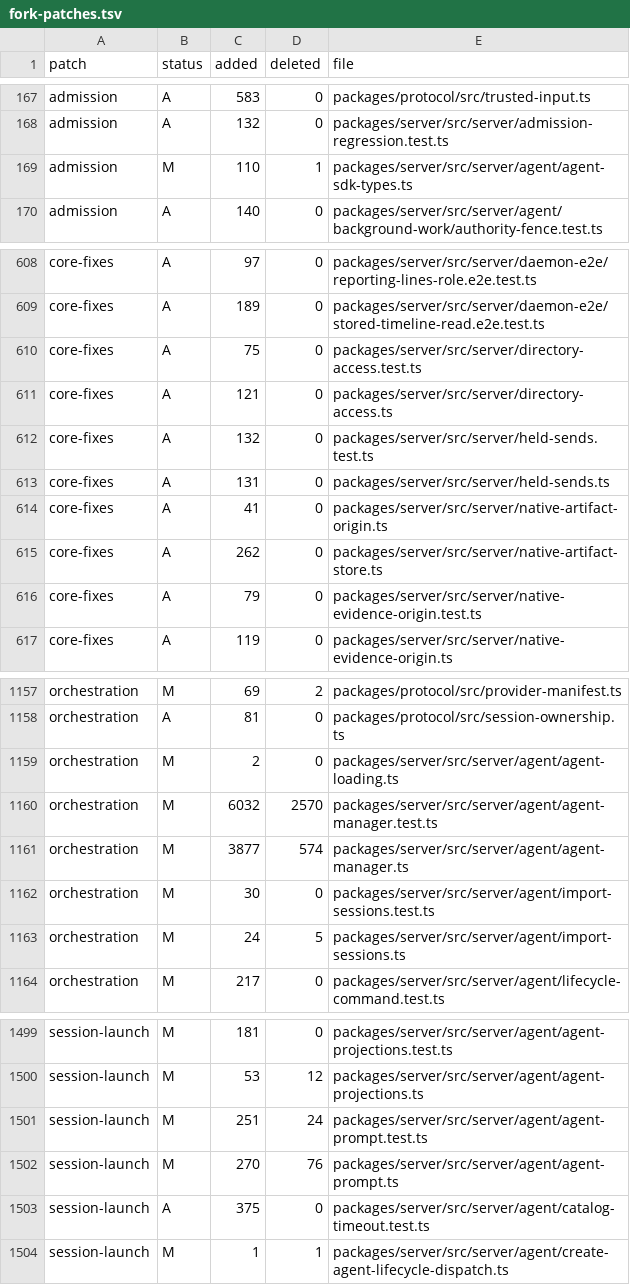
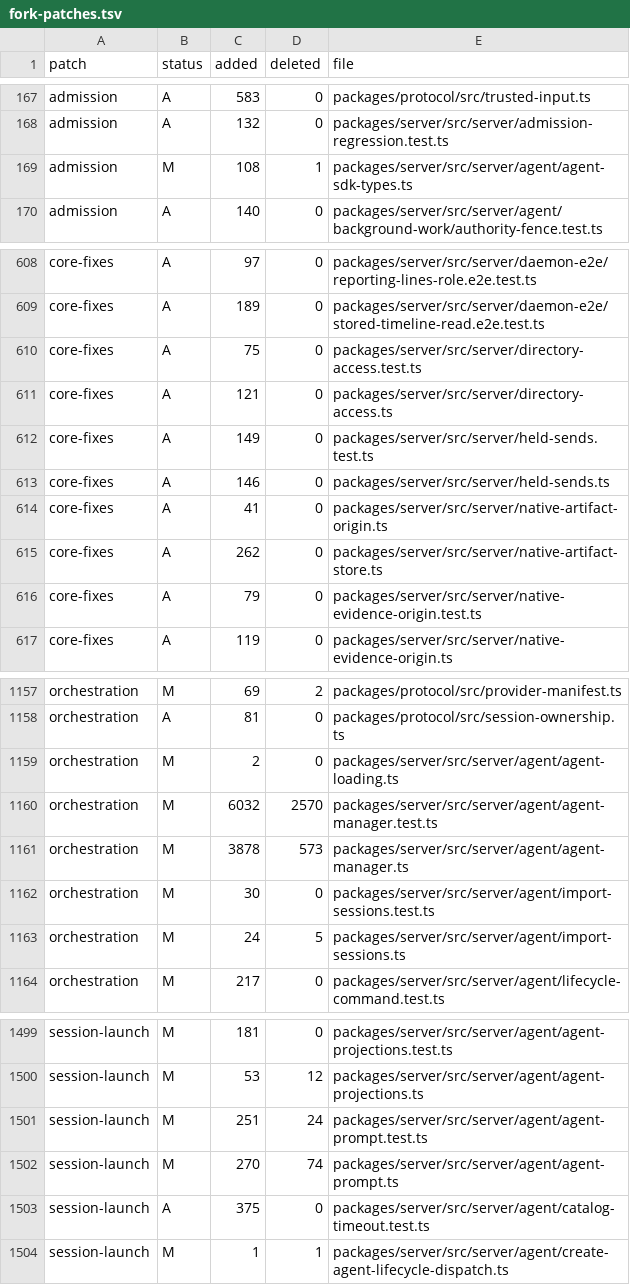
Before and after one commit to Subrising/fulcra, a TSV file: docs/fork-patches.tsv, drawn as a sheet; only a part is shown, gaps mark what is left out.

```diff
--- a/docs/fork-patches.tsv
+++ b/docs/fork-patches.tsv
@@ -168,3 +168,3 @@ admission	A	583	0	packages/protocol/src/trusted-input.ts
 admission	A	132	0	packages/server/src/server/admission-regression.test.ts
-admission	M	110	1	packages/server/src/server/agent/agent-sdk-types.ts
+admission	M	108	1	packages/server/src/server/agent/agent-sdk-types.ts
 admission	A	140	0	packages/server/src/server/agent/background-work/authority-fence.test.ts
@@ -611,4 +611,4 @@ core-fixes	A	75	0	packages/server/src/server/directory-access.test.ts
 core-fixes	A	121	0	packages/server/src/server/directory-access.ts
-core-fixes	A	132	0	packages/server/src/server/held-sends.test.ts
-core-fixes	A	131	0	packages/server/src/server/held-sends.ts
+core-fixes	A	149	0	packages/server/src/server/held-sends.test.ts
+core-fixes	A	146	0	packages/server/src/server/held-sends.ts
 core-fixes	A	41	0	packages/server/src/server/native-artifact-origin.ts
@@ -1160,3 +1160,3 @@ orchestration	M	2	0	packages/server/src/server/agent/agent-loading.ts
 orchestration	M	6032	2570	packages/server/src/server/agent/agent-manager.test.ts
-orchestration	M	3877	574	packages/server/src/server/agent/agent-manager.ts
+orchestration	M	3878	573	packages/server/src/server/agent/agent-manager.ts
 orchestration	M	30	0	packages/server/src/server/agent/import-sessions.test.ts
@@ -1501,3 +1501,3 @@ session-launch	M	53	12	packages/server/src/server/agent/agent-projections.ts
 session-launch	M	251	24	packages/server/src/server/agent/agent-prompt.test.ts
-session-launch	M	270	76	packages/server/src/server/agent/agent-prompt.ts
+session-launch	M	270	74	packages/server/src/server/agent/agent-prompt.ts
 session-launch	A	375	0	packages/server/src/server/agent/catalog-timeout.test.ts
```
Also changed, not shown: 1 other file.
